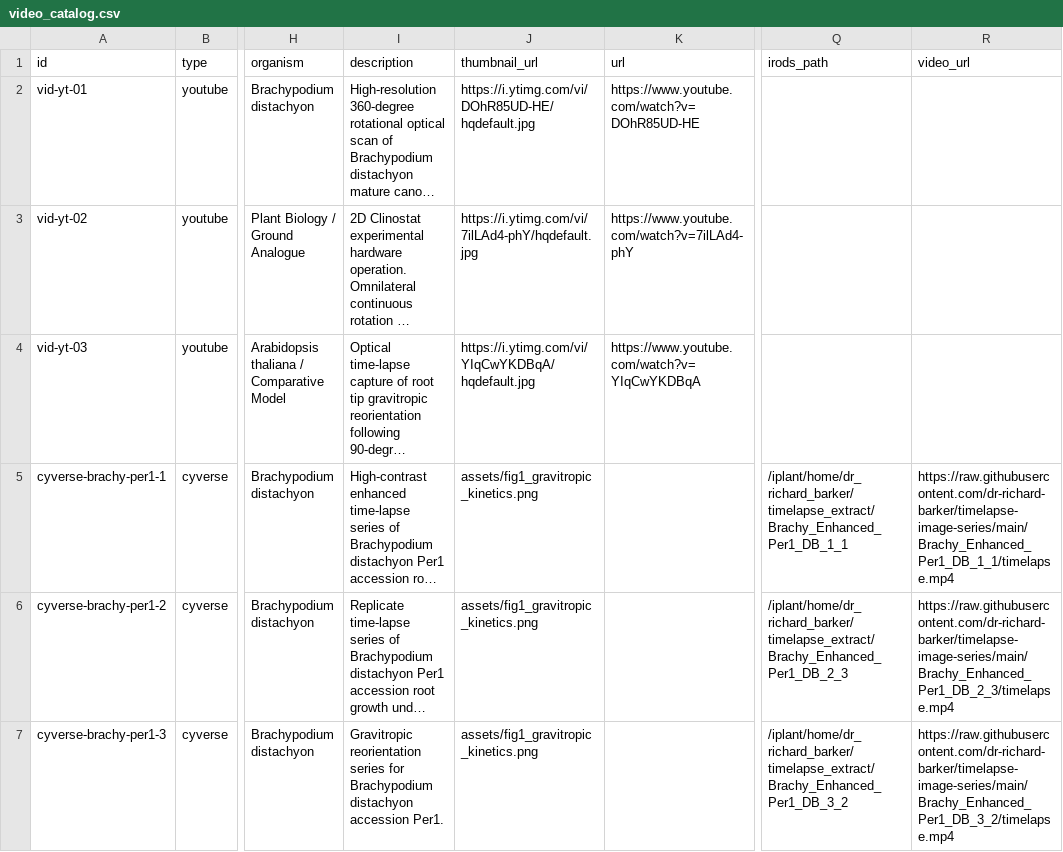
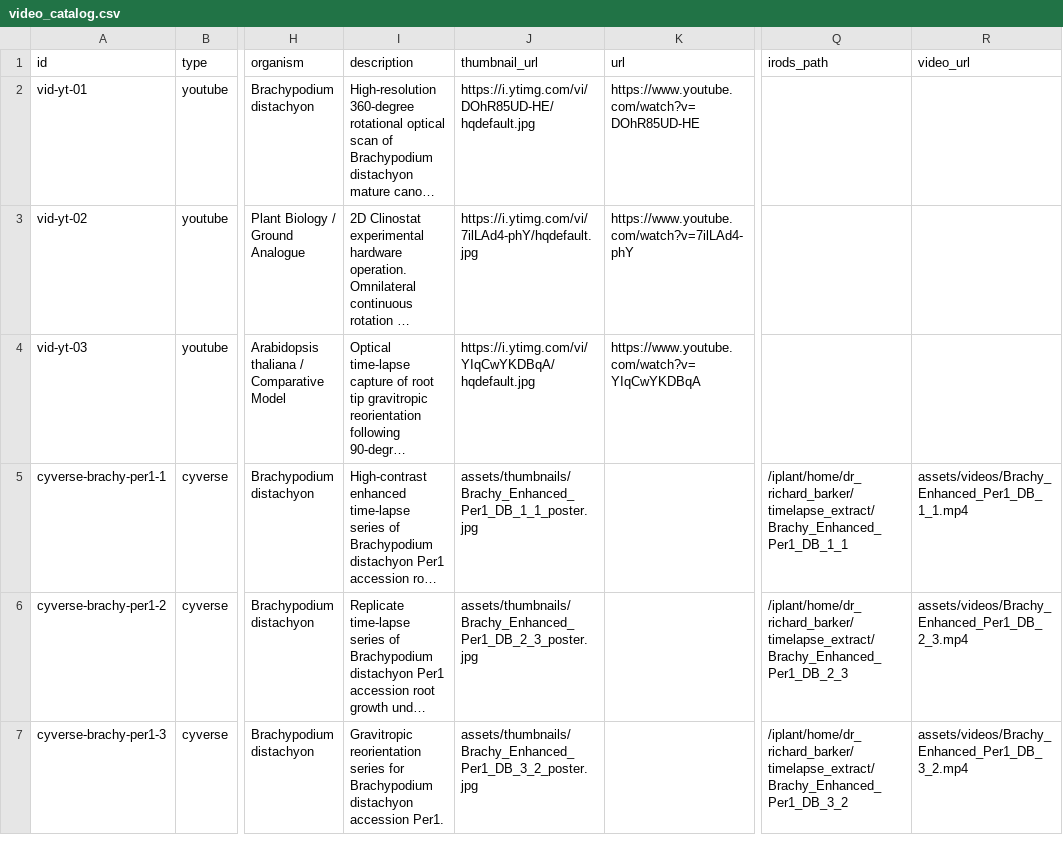
Before and after one commit to dr-richard-barker/brachypodium-gwas-spaceflight, a CSV file: docs/tables/video_catalog.csv, drawn as a sheet; only a part is shown, gaps mark what is left out; long unchanged cells end in …; the diff covers the shown part only; the diff names each change by its address in the sheet, - before the commit and + after, or states it on an @@ line.

Commit message:
Fix CyVerse video playback with native HTML5 players, hosted MP4 assets, and poster thumbnails

```diff
--- a/docs/tables/video_catalog.csv
+++ b/docs/tables/video_catalog.csv
-J5 (thumbnail_url): assets/fig1_gravitropic_kinetics.png
+J5 (thumbnail_url): assets/thumbnails/Brachy_Enhanced_Per1_DB_1_1_poster.jpg
-R5 (video_url): https://raw.githubusercontent.com/dr-richard-barker/timelapse-image-series/main/Brachy_Enhanced_Per1_DB_1_1/timelapse.mp4
+R5 (video_url): assets/videos/Brachy_Enhanced_Per1_DB_1_1.mp4
-J6 (thumbnail_url): assets/fig1_gravitropic_kinetics.png
+J6 (thumbnail_url): assets/thumbnails/Brachy_Enhanced_Per1_DB_2_3_poster.jpg
-R6 (video_url): https://raw.githubusercontent.com/dr-richard-barker/timelapse-image-series/main/Brachy_Enhanced_Per1_DB_2_3/timelapse.mp4
+R6 (video_url): assets/videos/Brachy_Enhanced_Per1_DB_2_3.mp4
-J7 (thumbnail_url): assets/fig1_gravitropic_kinetics.png
+J7 (thumbnail_url): assets/thumbnails/Brachy_Enhanced_Per1_DB_3_2_poster.jpg
-R7 (video_url): https://raw.githubusercontent.com/dr-richard-barker/timelapse-image-series/main/Brachy_Enhanced_Per1_DB_3_2/timelapse.mp4
+R7 (video_url): assets/videos/Brachy_Enhanced_Per1_DB_3_2.mp4
```
Also changed, not shown: 1 removed row and 4 edited cells elsewhere in this file, docs/tables/cyverse_brachypodium_series.csv, tables/cyverse_brachypodium_series.csv, 33 other files.
